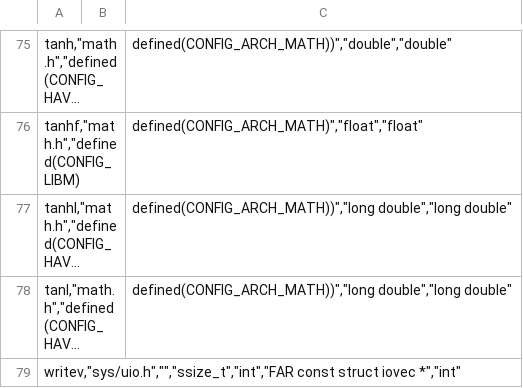
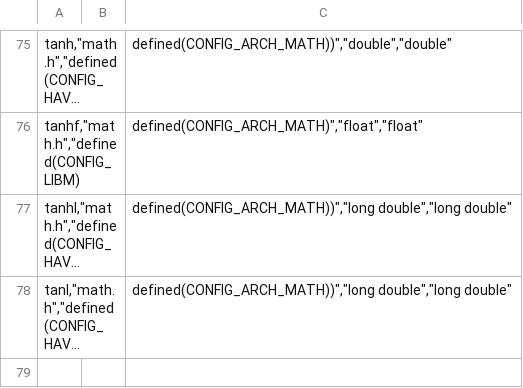
Before and after one commit to WildernessLabs/Meadow.OS, a CSV file: libs/libc/math.csv, drawn as a sheet; only a part is shown, gaps mark what is left out; long unchanged cells end in …; the diff names each change by its address in the sheet, - before the commit and + after, or states it on an @@ line.

Commit message:
libs/libc: move writev from math.csv to libc.csv

```diff
--- a/libs/libc/math.csv
+++ b/libs/libc/math.csv
-row 79: writev,"sys/uio.h","","ssize_t","int","FAR const struct iovec *","int"
```
Also changed, not shown: libs/libc/libc.csv.
